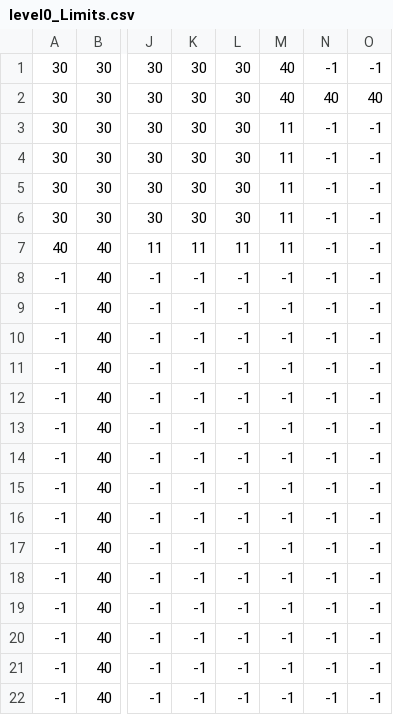
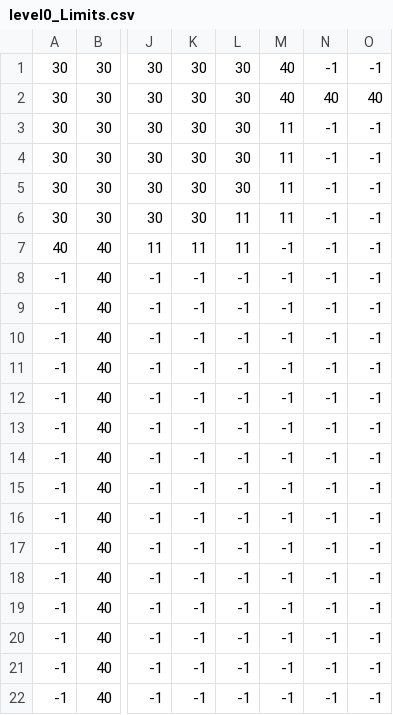
Before and after one commit to LaurentFE/zelda-pygame-training, a CSV file: map/level0_Limits.csv, drawn as a sheet; only a part is shown, gaps mark what is left out; the diff names each change by its address in the sheet, - before the commit and + after, or states it on an @@ line.

Commit message:
Gameplay - Square lake corner Limits
Changed the corner of the two square lakes of level0 and leve11, to change them from LIMIT_WATER_INDEX to LIMIT_LAKE_BORDER_INDEX, to prevent ugly placement of ladder when near it

```diff
--- a/map/level0_Limits.csv
+++ b/map/level0_Limits.csv
-L6: 30
+L6: 11
-M7: 11
+M7: -1
```
Also changed, not shown: map/level11_Limits.csv, 2 other files.
